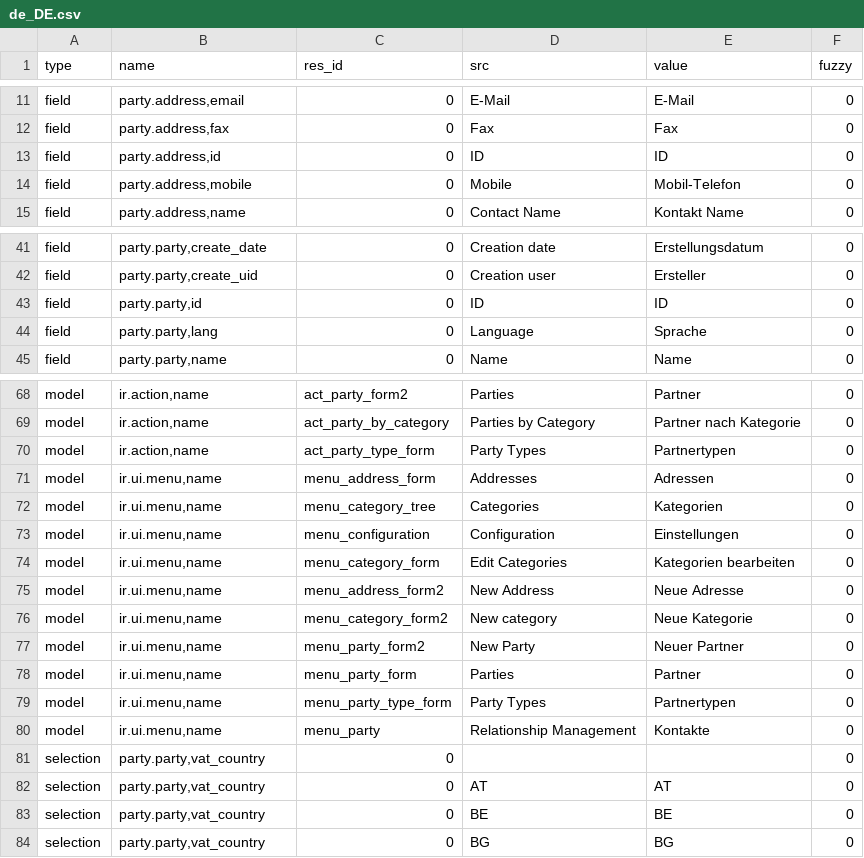
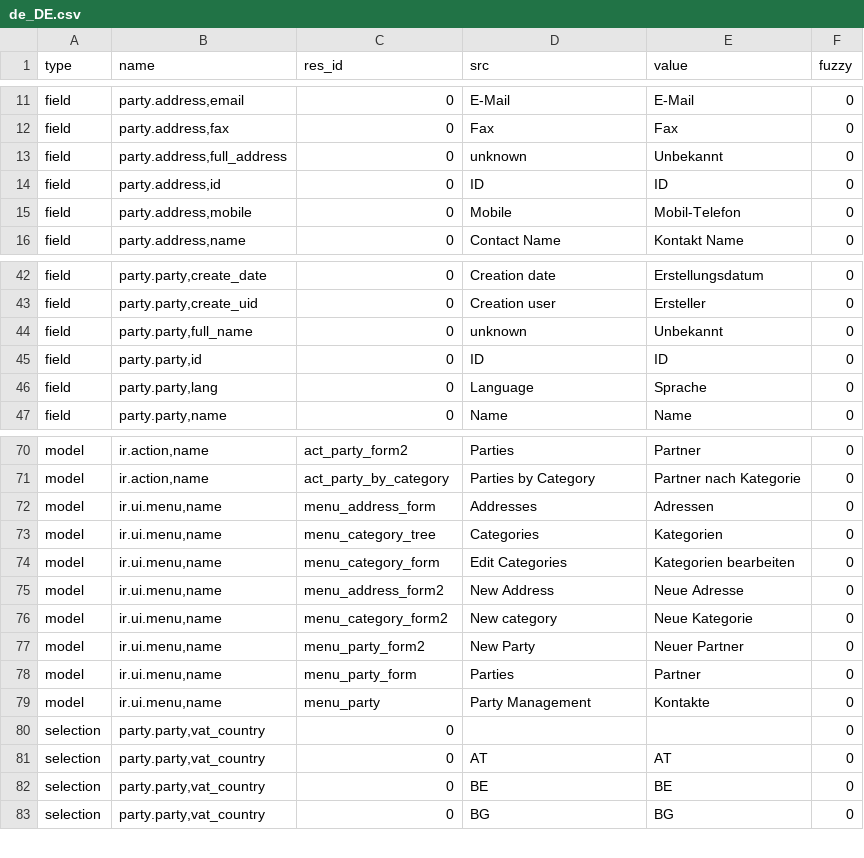
Before and after one commit to coopengo/party, a CSV file: de_DE.csv, drawn as a sheet; only a part is shown, gaps mark what is left out.

Commit message:
updated translation for de_DE

```diff
--- a/de_DE.csv
+++ b/de_DE.csv
@@ -12,2 +12,3 @@ field,"party.address,email",0,E-Mail,E-Mail,0
 field,"party.address,fax",0,Fax,Fax,0
+field,"party.address,full_address",0,unknown,Unbekannt,0
 field,"party.address,id",0,ID,ID,0
@@ -42,2 +43,3 @@ field,"party.party,create_date",0,Creation date,Erstellungsdatum,0
 field,"party.party,create_uid",0,Creation user,Ersteller,0
+field,"party.party,full_name",0,unknown,Unbekannt,0
 field,"party.party,id",0,ID,ID,0
@@ -69,6 +71,4 @@ model,"ir.action,name",act_party_form2,Parties,Partner,0
 model,"ir.action,name",act_party_by_category,Parties by Category,Partner nach Kategorie,0
-model,"ir.action,name",act_party_type_form,Party Types,Partnertypen,0
 model,"ir.ui.menu,name",menu_address_form,Addresses,Adressen,0
 model,"ir.ui.menu,name",menu_category_tree,Categories,Kategorien,0
-model,"ir.ui.menu,name",menu_configuration,Configuration,Einstellungen,0
 model,"ir.ui.menu,name",menu_category_form,Edit Categories,Kategorien bearbeiten,0
@@ -78,4 +78,3 @@ model,"ir.ui.menu,name",menu_party_form2,New Party,Neuer Partner,0
 model,"ir.ui.menu,name",menu_party_form,Parties,Partner,0
-model,"ir.ui.menu,name",menu_party_type_form,Party Types,Partnertypen,0
-model,"ir.ui.menu,name",menu_party,Relationship Management,Kontakte,0
+model,"ir.ui.menu,name",menu_party,Party Management,Kontakte,0
 selection,"party.party,vat_country",0,,,0
```
